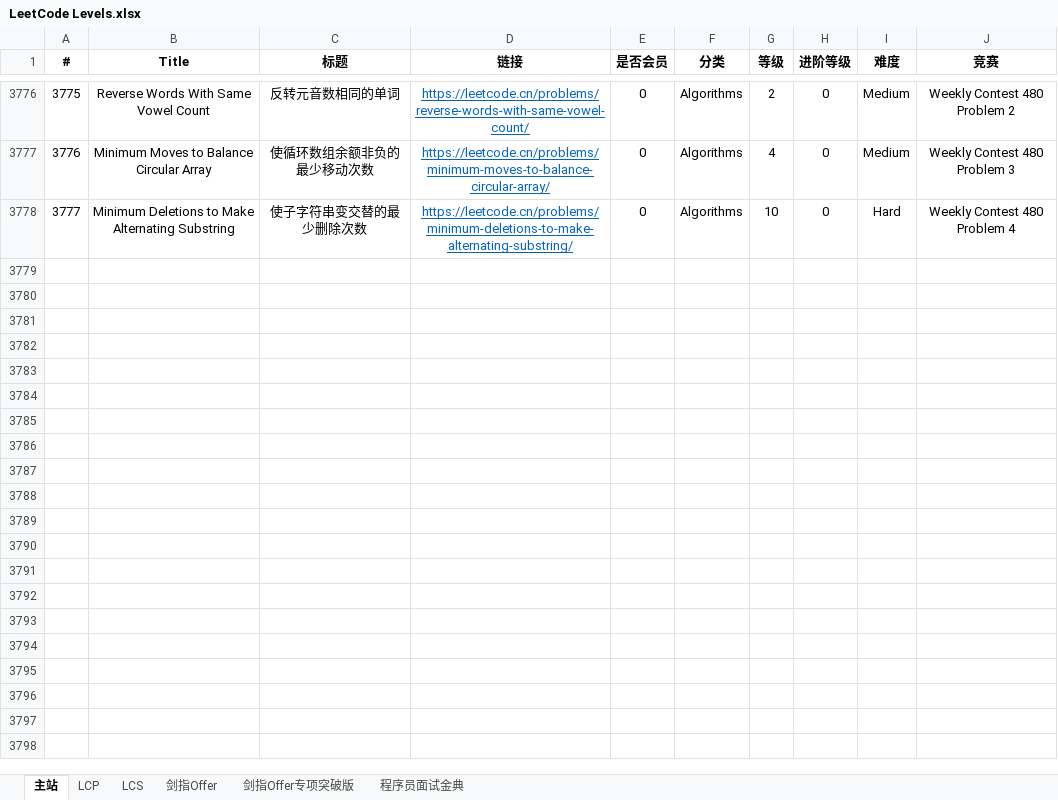
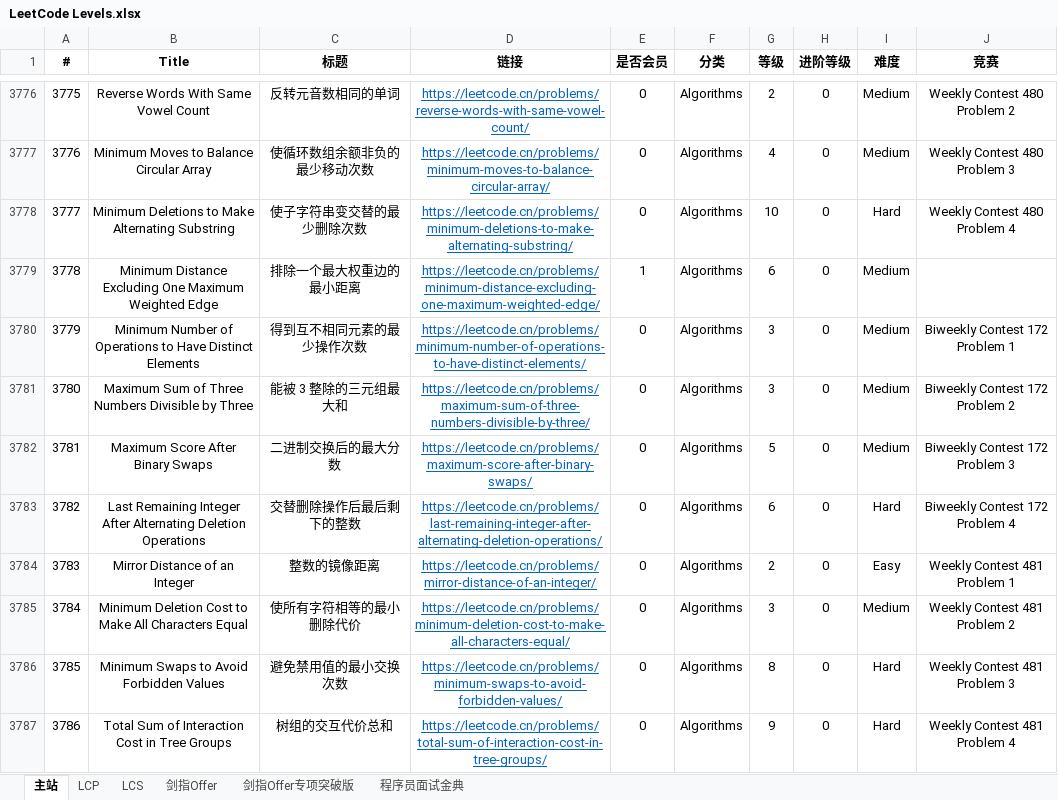
Before and after one commit to stormsunshine/LeetCode-Levels, an Excel workbook: LeetCode Levels.xlsx, sheet 主站, drawn as a sheet; only a part is shown, gaps mark what is left out; values as stored, in another font and other column widths than the file's, no borders; conditional formats not drawn; the diff names each change by its address in the sheet, - before the commit and + after, or states it on an @@ line.

Commit message:
Update levels

```diff
--- a/LeetCode Levels.xlsx (sheet 主站)
+++ b/LeetCode Levels.xlsx (sheet 主站)
+row 3779: 3778 | Minimum Distance Excluding One Maximum Weighted Edge | 排除一个最大权重边的最小距离 | https://leetcode.cn/problems/minimum-distance-excluding-one-maximum-weighted-edge/ | 1 | Algorithms | 6 | 0 | Medium
+row 3780: 3779 | Minimum Number of Operations to Have Distinct Elements | 得到互不相同元素的最少操作次数 | https://leetcode.cn/problems/minimum-number-of-operations-to-have-distinct-elements/ | 0 | Algorithms | 3 | 0 | Medium | Biweekly Contest 172 Problem 1
+row 3781: 3780 | Maximum Sum of Three Numbers Divisible by Three | 能被 3 整除的三元组最大和 | https://leetcode.cn/problems/maximum-sum-of-three-numbers-divisible-by-three/ | 0 | Algorithms | 3 | 0 | Medium | Biweekly Contest 172 Problem 2
+row 3782: 3781 | Maximum Score After Binary Swaps | 二进制交换后的最大分数 | https://leetcode.cn/problems/maximum-score-after-binary-swaps/ | 0 | Algorithms | 5 | 0 | Medium | Biweekly Contest 172 Problem 3
+row 3783: 3782 | Last Remaining Integer After Alternating Deletion Operations | 交替删除操作后最后剩下的整数 | https://leetcode.cn/problems/last-remaining-integer-after-alternating-deletion-operations/ | 0 | Algorithms | 6 | 0 | Hard | Biweekly Contest 172 Problem 4
+row 3784: 3783 | Mirror Distance of an Integer | 整数的镜像距离 | https://leetcode.cn/problems/mirror-distance-of-an-integer/ | 0 | Algorithms | 2 | 0 | Easy | Weekly Contest 481 Problem 1
+row 3785: 3784 | Minimum Deletion Cost to Make All Characters Equal | 使所有字符相等的最小删除代价 | https://leetcode.cn/problems/minimum-deletion-cost-to-make-all-characters-equal/ | 0 | Algorithms | 3 | 0 | Medium | Weekly Contest 481 Problem 2
+row 3786: 3785 | Minimum Swaps to Avoid Forbidden Values | 避免禁用值的最小交换次数 | https://leetcode.cn/problems/minimum-swaps-to-avoid-forbidden-values/ | 0 | Algorithms | 8 | 0 | Hard | Weekly Contest 481 Problem 3
+row 3787: 3786 | Total Sum of Interaction Cost in Tree Groups | 树组的交互代价总和 | https://leetcode.cn/problems/total-sum-of-interaction-cost-in-tree-groups/ | 0 | Algorithms | 9 | 0 | Hard | Weekly Contest 481 Problem 4
```
